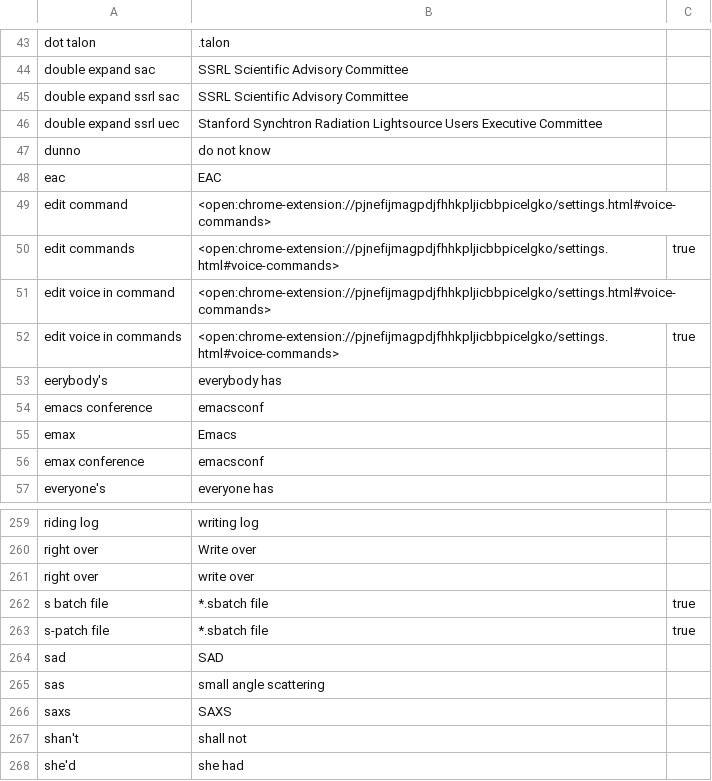
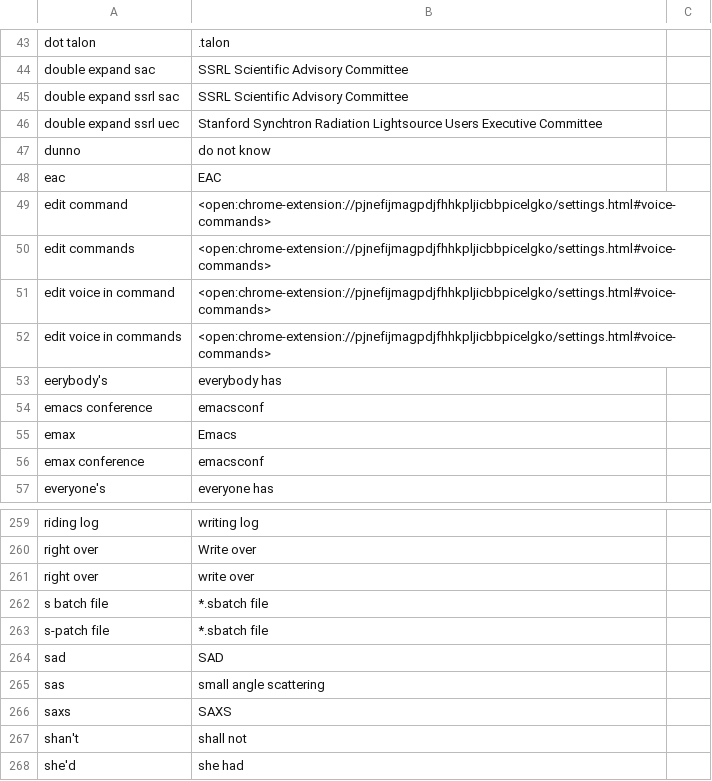
Before and after one commit to MooersLab/voice-in-plus-commands, a CSV file: all.csv, drawn as a sheet; only a part is shown, gaps mark what is left out.

Commit message:
Update all.csv
Removed appended `,true'

```diff
--- a/all.csv
+++ b/all.csv
@@ -49,5 +49,5 @@ eac,EAC
 edit command,<open:chrome-extension://pjnefijmagpdjfhhkpljicbbpicelgko/settings.html#voice-commands>
-edit commands,<open:chrome-extension://pjnefijmagpdjfhhkpljicbbpicelgko/settings.html#voice-commands>,true
+edit commands,<open:chrome-extension://pjnefijmagpdjfhhkpljicbbpicelgko/settings.html#voice-commands>
 edit voice in command,<open:chrome-extension://pjnefijmagpdjfhhkpljicbbpicelgko/settings.html#voice-commands>
-edit voice in commands,<open:chrome-extension://pjnefijmagpdjfhhkpljicbbpicelgko/settings.html#voice-commands>,true
+edit voice in commands,<open:chrome-extension://pjnefijmagpdjfhhkpljicbbpicelgko/settings.html#voice-commands>
 eerybody's,everybody has
@@ -857,4 +857,4 @@ right over,Write over
 right over ,write over
-s batch file,*.sbatch file,true
-s-patch file,*.sbatch file,true
+s batch file,*.sbatch file
+s-patch file,*.sbatch file
 sad,SAD
```
